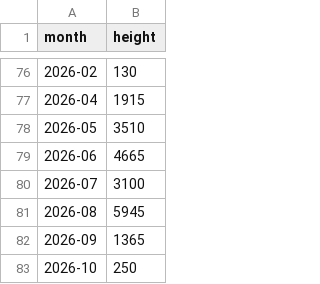
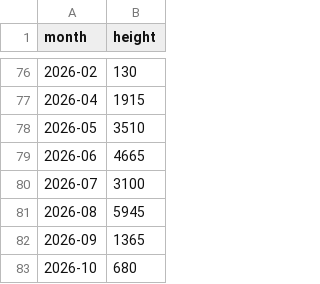
Before and after one commit to achiquit/ticks-db, a CSV file: data/monthly-height.csv, drawn as a sheet; only a part is shown, gaps mark what is left out.

```diff
--- a/data/monthly-height.csv
+++ b/data/monthly-height.csv
@@ -82,2 +82,2 @@ month,height
 2026-09,1365
-2026-10,250
+2026-10,680
```
Also changed, not shown: data/climb-locs-heat.csv, data/climb-locs.csv, 7 other files.
